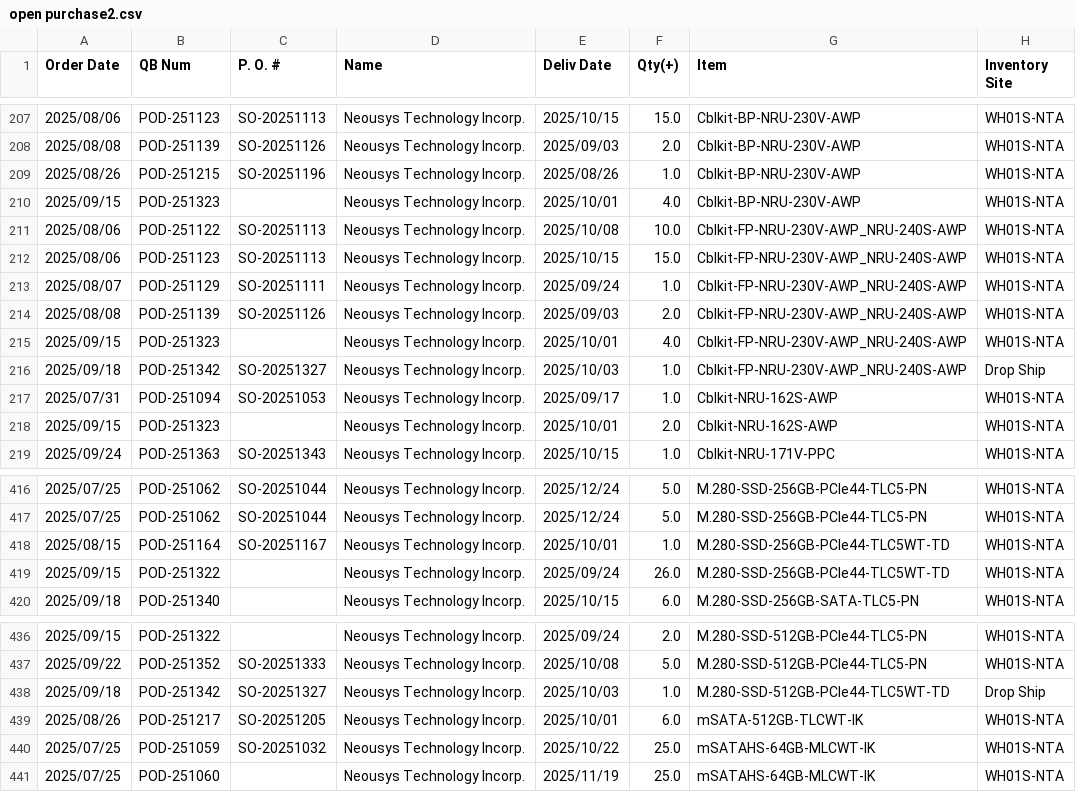
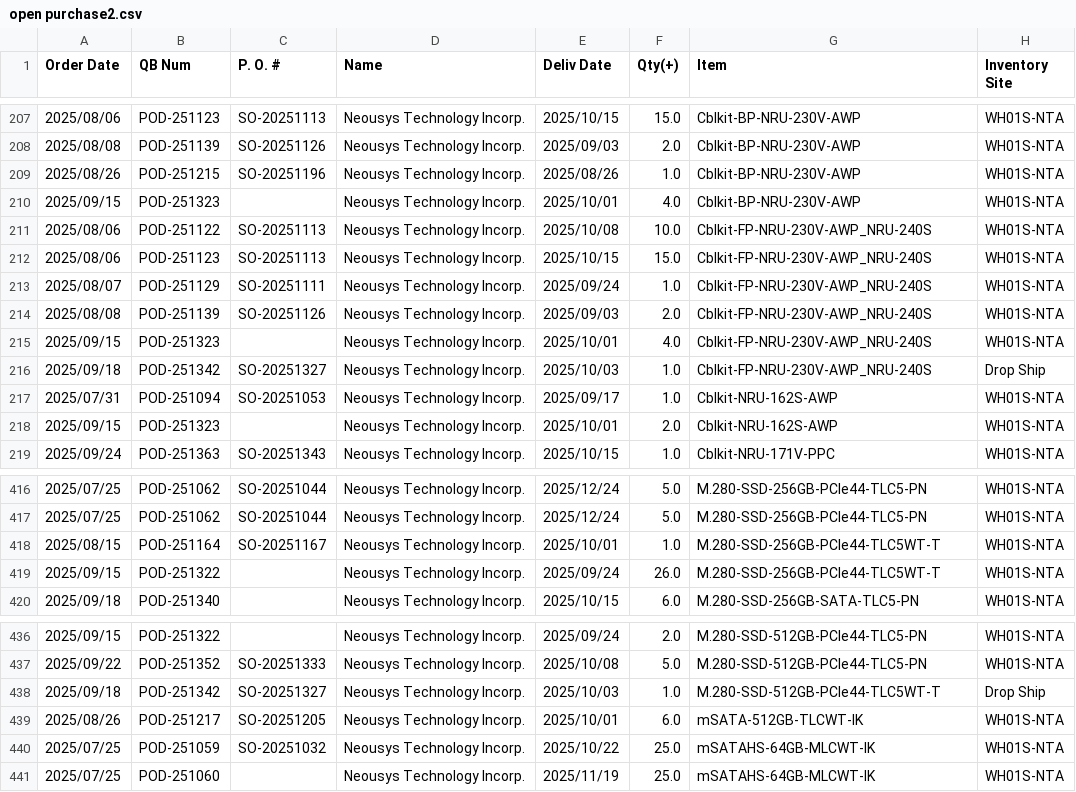
Before and after one commit to playoung2818/POD_NAV, a CSV file: open purchase2.csv, drawn as a sheet; only a part is shown, gaps mark what is left out.

```diff
--- a/open purchase2.csv
+++ b/open purchase2.csv
@@ -210,8 +210,8 @@ Order Date,QB Num,P. O. #,Name,Deliv Date,Qty(+),Item,Inventory Site
 2025/09/15,POD-251323,,Neousys Technology Incorp.,2025/10/01,4.0,Cblkit-BP-NRU-230V-AWP,WH01S-NTA
-2025/08/06,POD-251122,SO-20251113,Neousys Technology Incorp.,2025/10/08,10.0,Cblkit-FP-NRU-230V-AWP_NRU-240S-AWP,WH01S-NTA
-2025/08/06,POD-251123,SO-20251113,Neousys Technology Incorp.,2025/10/15,15.0,Cblkit-FP-NRU-230V-AWP_NRU-240S-AWP,WH01S-NTA
-2025/08/07,POD-251129,SO-20251111,Neousys Technology Incorp.,2025/09/24,1.0,Cblkit-FP-NRU-230V-AWP_NRU-240S-AWP,WH01S-NTA
-2025/08/08,POD-251139,SO-20251126,Neousys Technology Incorp.,2025/09/03,2.0,Cblkit-FP-NRU-230V-AWP_NRU-240S-AWP,WH01S-NTA
-2025/09/15,POD-251323,,Neousys Technology Incorp.,2025/10/01,4.0,Cblkit-FP-NRU-230V-AWP_NRU-240S-AWP,WH01S-NTA
-2025/09/18,POD-251342,SO-20251327,Neousys Technology Incorp.,2025/10/03,1.0,Cblkit-FP-NRU-230V-AWP_NRU-240S-AWP,Drop Ship
+2025/08/06,POD-251122,SO-20251113,Neousys Technology Incorp.,2025/10/08,10.0,Cblkit-FP-NRU-230V-AWP_NRU-240S,WH01S-NTA
+2025/08/06,POD-251123,SO-20251113,Neousys Technology Incorp.,2025/10/15,15.0,Cblkit-FP-NRU-230V-AWP_NRU-240S,WH01S-NTA
+2025/08/07,POD-251129,SO-20251111,Neousys Technology Incorp.,2025/09/24,1.0,Cblkit-FP-NRU-230V-AWP_NRU-240S,WH01S-NTA
+2025/08/08,POD-251139,SO-20251126,Neousys Technology Incorp.,2025/09/03,2.0,Cblkit-FP-NRU-230V-AWP_NRU-240S,WH01S-NTA
+2025/09/15,POD-251323,,Neousys Technology Incorp.,2025/10/01,4.0,Cblkit-FP-NRU-230V-AWP_NRU-240S,WH01S-NTA
+2025/09/18,POD-251342,SO-20251327,Neousys Technology Incorp.,2025/10/03,1.0,Cblkit-FP-NRU-230V-AWP_NRU-240S,Drop Ship
 2025/07/31,POD-251094,SO-20251053,Neousys Technology Incorp.,2025/09/17,1.0,Cblkit-NRU-162S-AWP,WH01S-NTA
@@ -417,4 +417,4 @@ Order Date,QB Num,P. O. #,Name,Deliv Date,Qty(+),Item,Inventory Site
 2025/07/25,POD-251062,SO-20251044,Neousys Technology Incorp.,2025/12/24,5.0,M.280-SSD-256GB-PCIe44-TLC5-PN,WH01S-NTA
-2025/08/15,POD-251164,SO-20251167,Neousys Technology Incorp.,2025/10/01,1.0,M.280-SSD-256GB-PCIe44-TLC5WT-TD,WH01S-NTA
-2025/09/15,POD-251322,,Neousys Technology Incorp.,2025/09/24,26.0,M.280-SSD-256GB-PCIe44-TLC5WT-TD,WH01S-NTA
+2025/08/15,POD-251164,SO-20251167,Neousys Technology Incorp.,2025/10/01,1.0,M.280-SSD-256GB-PCIe44-TLC5WT-T,WH01S-NTA
+2025/09/15,POD-251322,,Neousys Technology Incorp.,2025/09/24,26.0,M.280-SSD-256GB-PCIe44-TLC5WT-T,WH01S-NTA
 2025/09/18,POD-251340,,Neousys Technology Incorp.,2025/10/15,6.0,M.280-SSD-256GB-SATA-TLC5-PN,WH01S-NTA
@@ -437,3 +437,3 @@ Order Date,QB Num,P. O. #,Name,Deliv Date,Qty(+),Item,Inventory Site
 2025/09/22,POD-251352,SO-20251333,Neousys Technology Incorp.,2025/10/08,5.0,M.280-SSD-512GB-PCIe44-TLC5-PN,WH01S-NTA
-2025/09/18,POD-251342,SO-20251327,Neousys Technology Incorp.,2025/10/03,1.0,M.280-SSD-512GB-PCIe44-TLC5WT-TD,Drop Ship
+2025/09/18,POD-251342,SO-20251327,Neousys Technology Incorp.,2025/10/03,1.0,M.280-SSD-512GB-PCIe44-TLC5WT-T,Drop Ship
 2025/08/26,POD-251217,SO-20251205,Neousys Technology Incorp.,2025/10/01,6.0,mSATA-512GB-TLCWT-IK,WH01S-NTA
```
Also changed, not shown: 8 other files.
